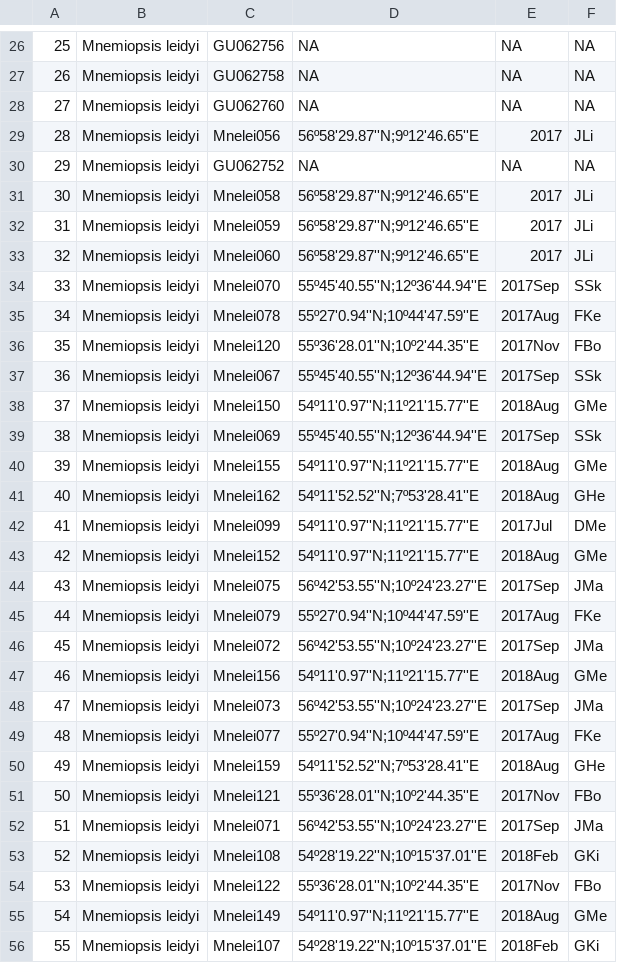
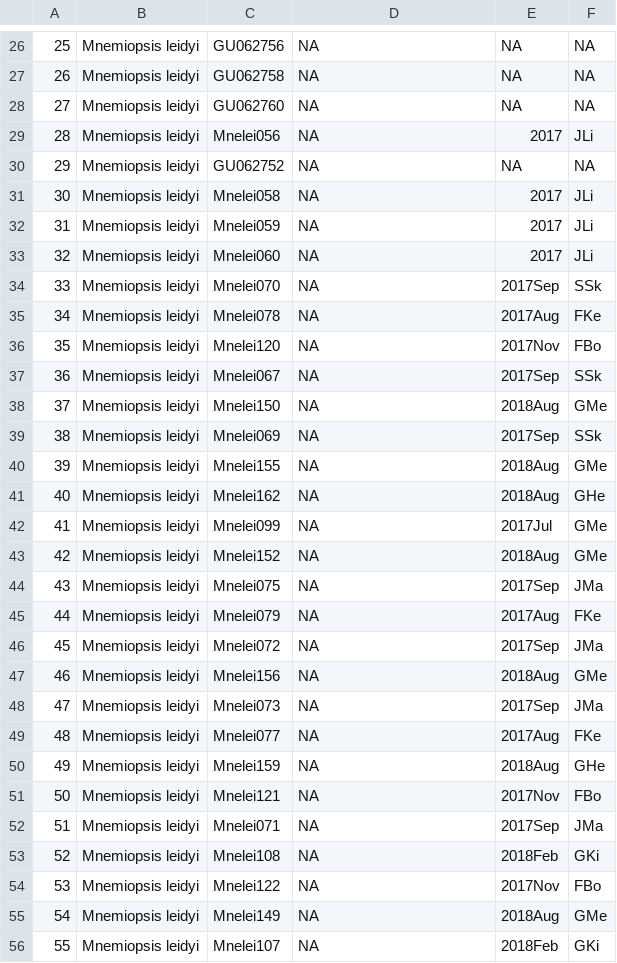
Before and after one commit to monis4567/Mnemiopsis_leidyi_in_NE_Atlantic, a CSV file: suppmat05_out_files/Table01b_samples_collected.csv, drawn as a sheet; only a part is shown, gaps mark what is left out; the diff covers the shown part only.

```diff
--- a/suppmat05_out_files/Table01b_samples_collected.csv
+++ b/suppmat05_out_files/Table01b_samples_collected.csv
@@ -28,29 +28,29 @@
 "27","Mnemiopsis leidyi","GU062760","NA","NA",NA
-"28","Mnemiopsis leidyi","Mnelei056","56º58'29.87''N;9º12'46.65''E","2017","JLi"
+"28","Mnemiopsis leidyi","Mnelei056","NA","2017","JLi"
 "29","Mnemiopsis leidyi","GU062752","NA","NA",NA
-"30","Mnemiopsis leidyi","Mnelei058","56º58'29.87''N;9º12'46.65''E","2017","JLi"
-"31","Mnemiopsis leidyi","Mnelei059","56º58'29.87''N;9º12'46.65''E","2017","JLi"
-"32","Mnemiopsis leidyi","Mnelei060","56º58'29.87''N;9º12'46.65''E","2017","JLi"
-"33","Mnemiopsis leidyi","Mnelei070","55º45'40.55''N;12º36'44.94''E","2017Sep","SSk"
-"34","Mnemiopsis leidyi","Mnelei078","55º27'0.94''N;10º44'47.59''E","2017Aug","FKe"
-"35","Mnemiopsis leidyi","Mnelei120","55º36'28.01''N;10º2'44.35''E","2017Nov","FBo"
-"36","Mnemiopsis leidyi","Mnelei067","55º45'40.55''N;12º36'44.94''E","2017Sep","SSk"
-"37","Mnemiopsis leidyi","Mnelei150","54º11'0.97''N;11º21'15.77''E","2018Aug","GMe"
-"38","Mnemiopsis leidyi","Mnelei069","55º45'40.55''N;12º36'44.94''E","2017Sep","SSk"
-"39","Mnemiopsis leidyi","Mnelei155","54º11'0.97''N;11º21'15.77''E","2018Aug","GMe"
-"40","Mnemiopsis leidyi","Mnelei162","54º11'52.52''N;7º53'28.41''E","2018Aug","GHe"
-"41","Mnemiopsis leidyi","Mnelei099","54º11'0.97''N;11º21'15.77''E","2017Jul","DMe"
-"42","Mnemiopsis leidyi","Mnelei152","54º11'0.97''N;11º21'15.77''E","2018Aug","GMe"
-"43","Mnemiopsis leidyi","Mnelei075","56º42'53.55''N;10º24'23.27''E","2017Sep","JMa"
-"44","Mnemiopsis leidyi","Mnelei079","55º27'0.94''N;10º44'47.59''E","2017Aug","FKe"
-"45","Mnemiopsis leidyi","Mnelei072","56º42'53.55''N;10º24'23.27''E","2017Sep","JMa"
-"46","Mnemiopsis leidyi","Mnelei156","54º11'0.97''N;11º21'15.77''E","2018Aug","GMe"
-"47","Mnemiopsis leidyi","Mnelei073","56º42'53.55''N;10º24'23.27''E","2017Sep","JMa"
-"48","Mnemiopsis leidyi","Mnelei077","55º27'0.94''N;10º44'47.59''E","2017Aug","FKe"
-"49","Mnemiopsis leidyi","Mnelei159","54º11'52.52''N;7º53'28.41''E","2018Aug","GHe"
-"50","Mnemiopsis leidyi","Mnelei121","55º36'28.01''N;10º2'44.35''E","2017Nov","FBo"
-"51","Mnemiopsis leidyi","Mnelei071","56º42'53.55''N;10º24'23.27''E","2017Sep","JMa"
-"52","Mnemiopsis leidyi","Mnelei108","54º28'19.22''N;10º15'37.01''E","2018Feb","GKi"
-"53","Mnemiopsis leidyi","Mnelei122","55º36'28.01''N;10º2'44.35''E","2017Nov","FBo"
-"54","Mnemiopsis leidyi","Mnelei149","54º11'0.97''N;11º21'15.77''E","2018Aug","GMe"
-"55","Mnemiopsis leidyi","Mnelei107","54º28'19.22''N;10º15'37.01''E","2018Feb","GKi"
+"30","Mnemiopsis leidyi","Mnelei058","NA","2017","JLi"
+"31","Mnemiopsis leidyi","Mnelei059","NA","2017","JLi"
+"32","Mnemiopsis leidyi","Mnelei060","NA","2017","JLi"
+"33","Mnemiopsis leidyi","Mnelei070","NA","2017Sep","SSk"
+"34","Mnemiopsis leidyi","Mnelei078","NA","2017Aug","FKe"
+"35","Mnemiopsis leidyi","Mnelei120","NA","2017Nov","FBo"
+"36","Mnemiopsis leidyi","Mnelei067","NA","2017Sep","SSk"
+"37","Mnemiopsis leidyi","Mnelei150","NA","2018Aug","GMe"
+"38","Mnemiopsis leidyi","Mnelei069","NA","2017Sep","SSk"
+"39","Mnemiopsis leidyi","Mnelei155","NA","2018Aug","GMe"
+"40","Mnemiopsis leidyi","Mnelei162","NA","2018Aug","GHe"
+"41","Mnemiopsis leidyi","Mnelei099","NA","2017Jul","GMe"
+"42","Mnemiopsis leidyi","Mnelei152","NA","2018Aug","GMe"
+"43","Mnemiopsis leidyi","Mnelei075","NA","2017Sep","JMa"
+"44","Mnemiopsis leidyi","Mnelei079","NA","2017Aug","FKe"
+"45","Mnemiopsis leidyi","Mnelei072","NA","2017Sep","JMa"
+"46","Mnemiopsis leidyi","Mnelei156","NA","2018Aug","GMe"
+"47","Mnemiopsis leidyi","Mnelei073","NA","2017Sep","JMa"
+"48","Mnemiopsis leidyi","Mnelei077","NA","2017Aug","FKe"
+"49","Mnemiopsis leidyi","Mnelei159","NA","2018Aug","GHe"
+"50","Mnemiopsis leidyi","Mnelei121","NA","2017Nov","FBo"
+"51","Mnemiopsis leidyi","Mnelei071","NA","2017Sep","JMa"
+"52","Mnemiopsis leidyi","Mnelei108","NA","2018Feb","GKi"
+"53","Mnemiopsis leidyi","Mnelei122","NA","2017Nov","FBo"
+"54","Mnemiopsis leidyi","Mnelei149","NA","2018Aug","GMe"
+"55","Mnemiopsis leidyi","Mnelei107","NA","2018Feb","GKi"
```
Also changed, not shown: 36 edited cells elsewhere in this file, 18 other files.
